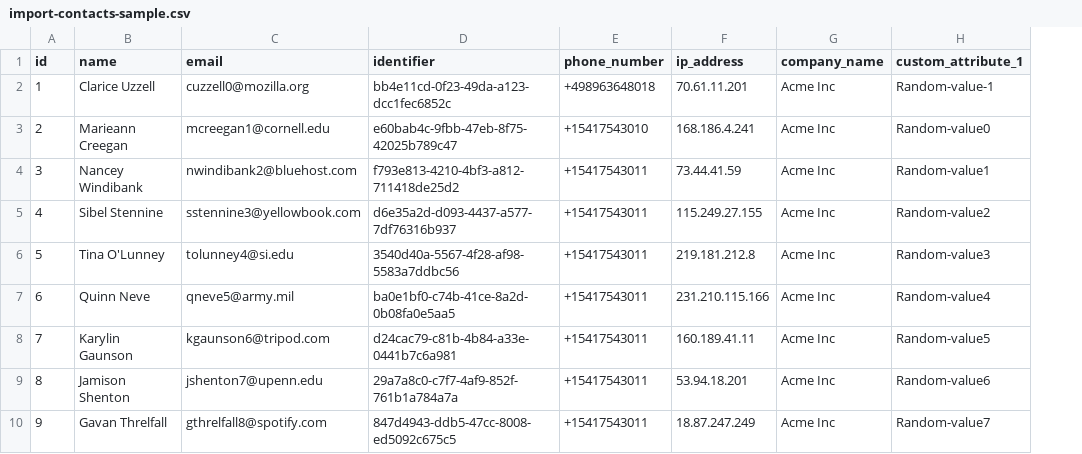
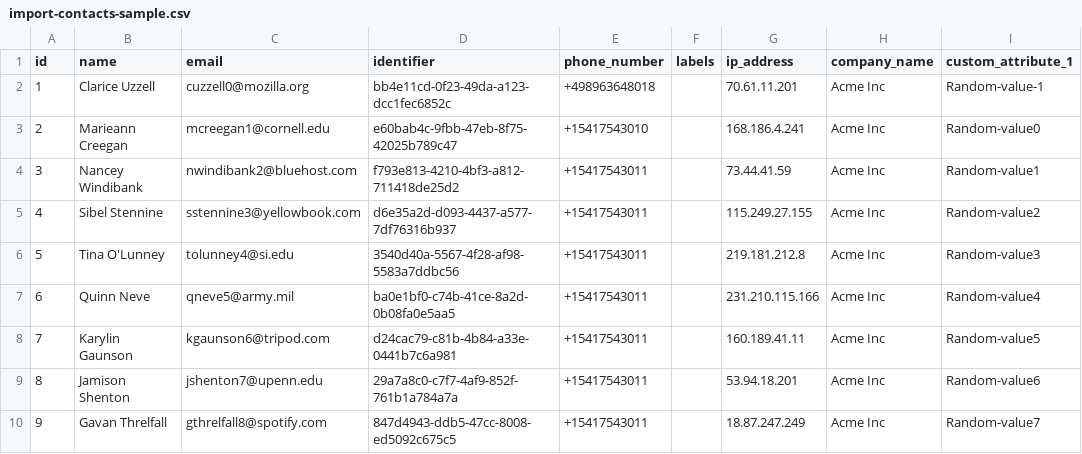
Before and after one commit to Informatica-Somos-Empilhadeiras/chatwoot, a CSV file: public/downloads/import-contacts-sample.csv, drawn as a sheet; only a part is shown; the diff names each change by its address in the sheet, - before the commit and + after, or states it on an @@ line.

Commit message:
feat: Add labels to contact import/export (#13313)
Adds label support to contact import and export so teams can carry
approved contact labels through CSV workflows. Imports accept a `labels`
column with labels that already exist in the account; multiple labels
should be entered as a quoted comma-separated CSV value, for example
`"customer,vip"`.

Imports are additive: they add labels to contacts and do not remove
labels already on a contact. Removing a label from the CSV row or
leaving the `labels` cell blank will not clear existing contact labels.
To remove a label, edit the contact directly.

## Closes

- Closes #8535

## How to test

1. Create a few contact labels in the account, such as `customer`,
`vip`, and `lead`.
2. Go to Contacts -> Import contacts and download the sample CSV.
3. Import contacts with a `labels` column. Use a single label like
`lead`, or quote multiple labels like `"customer,vip"`.
4. Confirm imported contacts are created with the expected labels.
5. Re-import an existing contact with a new label and confirm the new
label is added without removing existing labels.
6. Try a row with an unknown label, such as `"vip,unknown_label"`, and
confirm only that row is rejected in the failed records CSV while the
other valid rows are imported.
7. Export contacts and confirm the CSV includes a `labels` column with
comma-separated approved labels.

## What changed

- Contact exports include approved `labels` in the default CSV columns.
This adds a new default export column for CSV consumers.
- Contact imports parse `labels` as comma-separated values inside the
CSV cell.
- Imported labels are validated against labels that already exist in the
account.
- Rows with unknown labels are rejected with an `Unknown labels: ...`
error; valid rows in the same import continue to process.
- Imported labels are additive and do not remove existing contact
labels.
- Label application during import does not dispatch an additional
per-contact update event.
- The sample CSV includes an import-safe `labels` column. The modal
keeps the existing generic CSV import copy.

---------

Co-authored-by: Sojan Jose <sojan@pepalo.com>

```diff
--- a/public/downloads/import-contacts-sample.csv
+++ b/public/downloads/import-contacts-sample.csv
+column F (labels), empty
```
Also changed, not shown: 4 other files.
